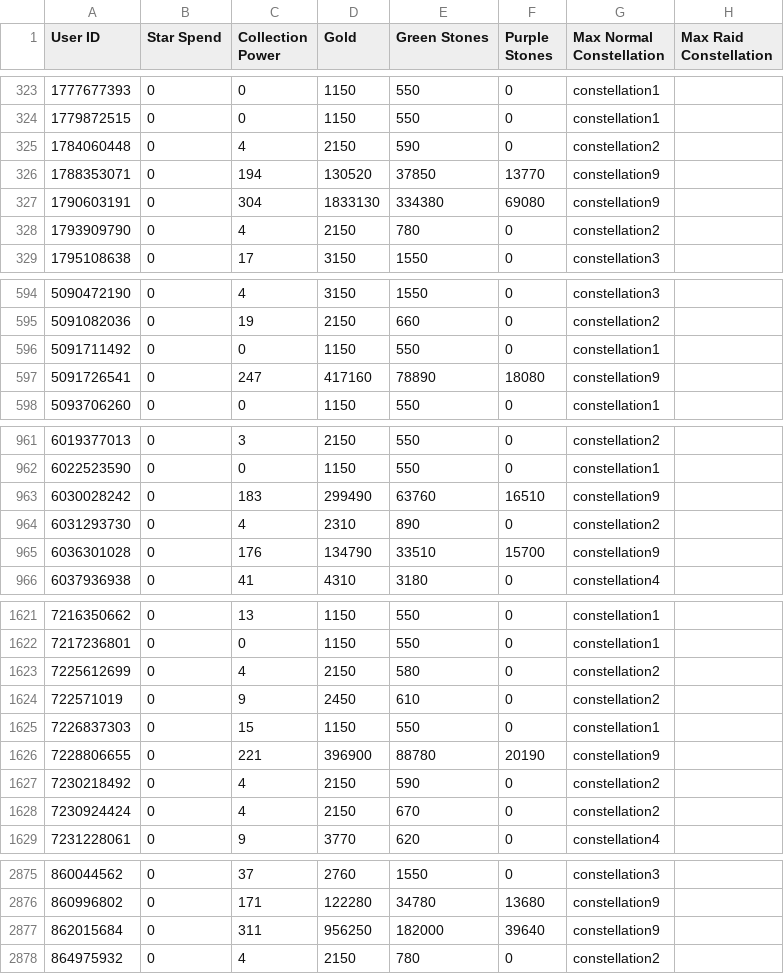
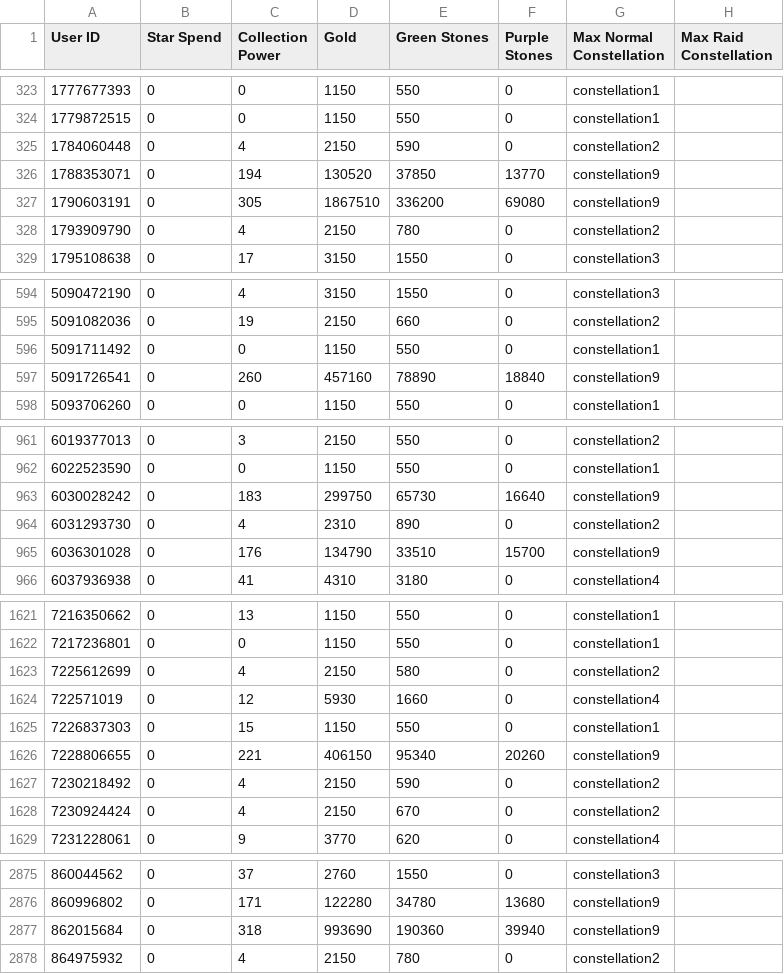
Before and after one commit to a-bormotov/tg_pixel, a CSV file: Uncharted/UnchartedUsers.csv, drawn as a sheet; only a part is shown, gaps mark what is left out; the diff covers the shown part only.

```diff
--- a/Uncharted/UnchartedUsers.csv
+++ b/Uncharted/UnchartedUsers.csv
@@ -326,3 +326,3 @@ User ID,Star Spend,Collection Power,Gold,Green Stones,Purple Stones,Max Normal C
 1788353071,0,194,130520,37850,13770,constellation9,
-1790603191,0,304,1833130,334380,69080,constellation9,
+1790603191,0,305,1867510,336200,69080,constellation9,
 1793909790,0,4,2150,780,0,constellation2,
@@ -596,3 +596,3 @@ User ID,Star Spend,Collection Power,Gold,Green Stones,Purple Stones,Max Normal C
 5091711492,0,0,1150,550,0,constellation1,
-5091726541,0,247,417160,78890,18080,constellation9,
+5091726541,0,260,457160,78890,18840,constellation9,
 5093706260,0,0,1150,550,0,constellation1,
@@ -962,3 +962,3 @@ User ID,Star Spend,Collection Power,Gold,Green Stones,Purple Stones,Max Normal C
 6022523590,0,0,1150,550,0,constellation1,
-6030028242,0,183,299490,63760,16510,constellation9,
+6030028242,0,183,299750,65730,16640,constellation9,
 6031293730,0,4,2310,890,0,constellation2,
@@ -1623,5 +1623,5 @@ User ID,Star Spend,Collection Power,Gold,Green Stones,Purple Stones,Max Normal C
 7225612699,0,4,2150,580,0,constellation2,
-722571019,0,9,2450,610,0,constellation2,
+722571019,0,12,5930,1660,0,constellation4,
 7226837303,0,15,1150,550,0,constellation1,
-7228806655,0,221,396900,88780,20190,constellation9,
+7228806655,0,221,406150,95340,20260,constellation9,
 7230218492,0,4,2150,590,0,constellation2,
@@ -2876,3 +2876,3 @@ User ID,Star Spend,Collection Power,Gold,Green Stones,Purple Stones,Max Normal C
 860996802,0,171,122280,34780,13680,constellation9,
-862015684,0,311,956250,182000,39640,constellation9,
+862015684,0,318,993690,190360,39940,constellation9,
 864975932,0,4,2150,780,0,constellation2,
```
Also changed, not shown: 22 edited cells elsewhere in this file.
